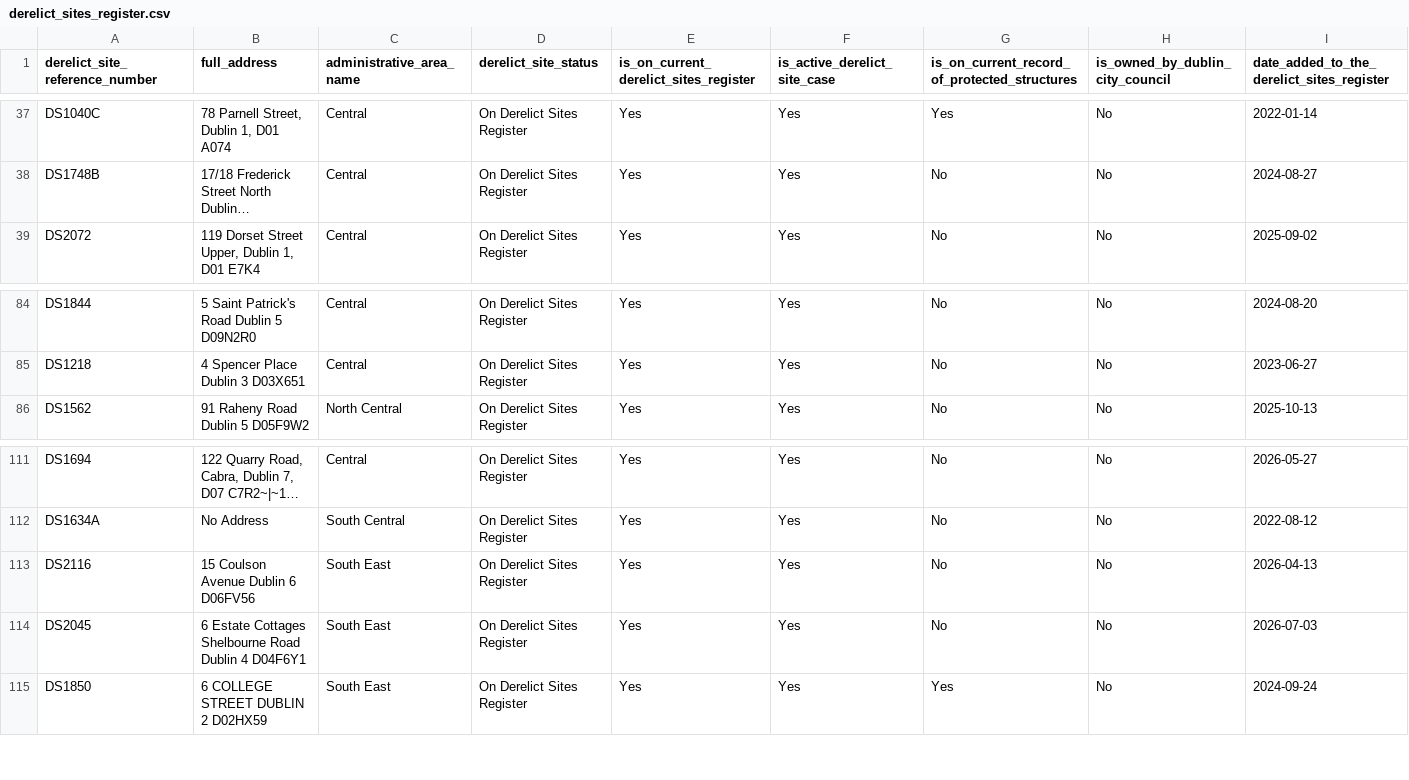
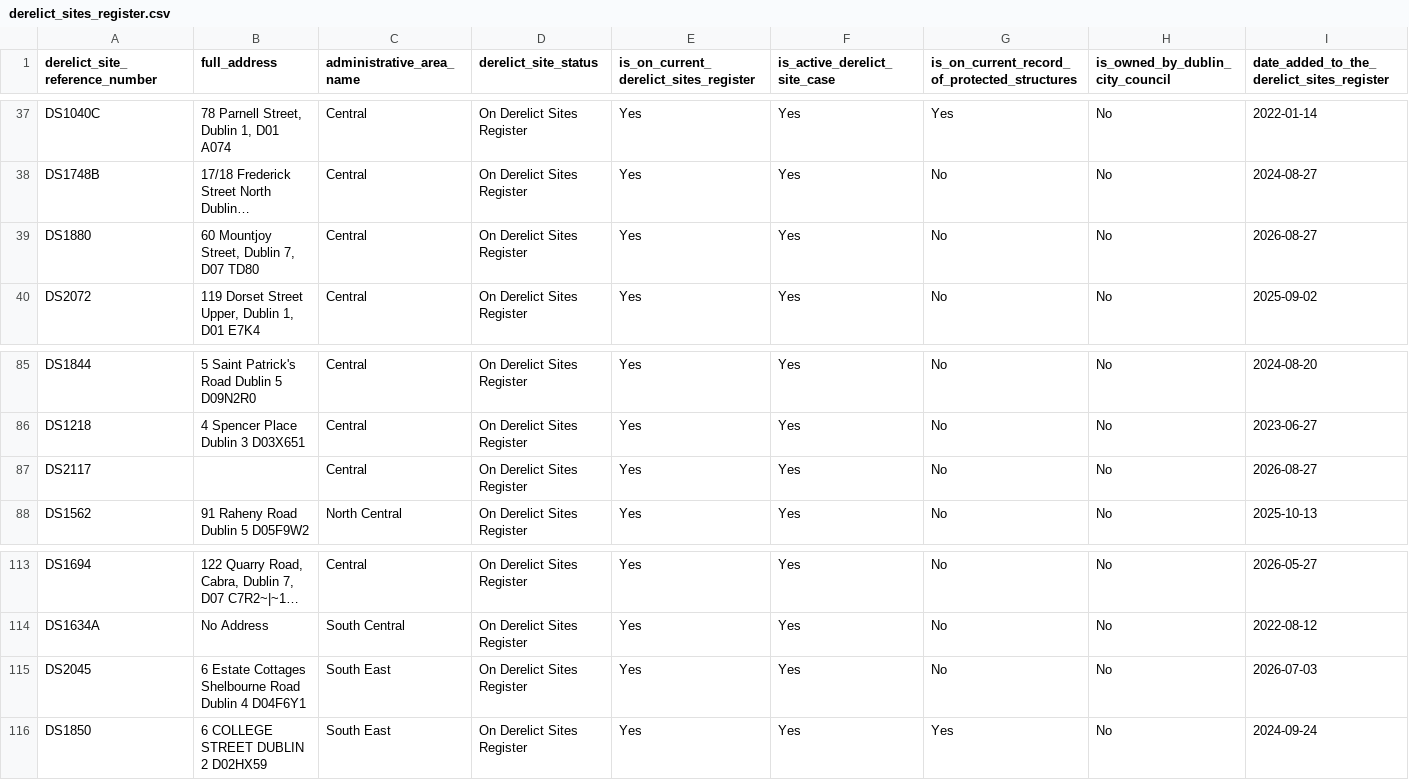
Before and after one commit to urschrei/derelict_sites_register, a CSV file: data/derelict_sites_register.csv, drawn as a sheet; only a part is shown, gaps mark what is left out; long unchanged cells end in …; removed rows and columns are numbered as before the commit, all else as after; rows hold the shown columns only; the diff names each change by its address in the sheet, - before the commit and + after, or states it on an @@ line.

```diff
--- a/data/derelict_sites_register.csv
+++ b/data/derelict_sites_register.csv
+row 39: DS1880 | 60 Mountjoy Street, Dublin 7, D07 TD80 | Central | On Derelict Sites Register | Yes | Yes | No | No | 2026-08-27
+row 87: DS2117 |  | Central | On Derelict Sites Register | Yes | Yes | No | No | 2026-08-27
-row 113: DS2116 | 15 Coulson Avenue Dublin 6 D06FV56 | South East | On Derelict Sites Register | Yes | Yes | No | No | 2026-04-13
```
Also changed, not shown: 3 other files.
